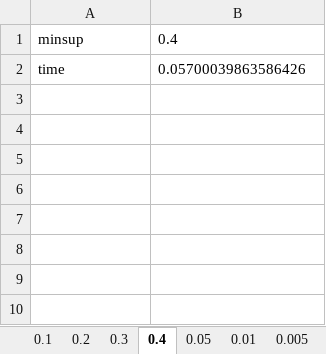
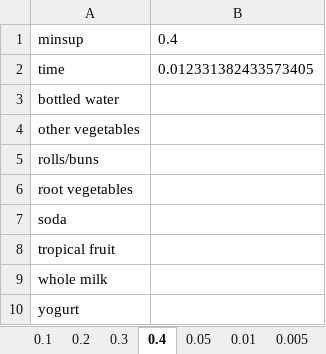
Before and after one commit to amirsartipi13/DM_Apriori_P1, an Excel workbook: out/apriori.xlsx, sheet 0.4, drawn as a sheet; values as stored, in another font and other column widths than the file's, no borders; the diff names each change by its address in the sheet, - before the commit and + after, or states it on an @@ line.

```diff
--- a/out/apriori.xlsx (sheet 0.4)
+++ b/out/apriori.xlsx (sheet 0.4)
-B2: 0.05700039863586426
+B2: 0.012331382433573405
+row 3: bottled water
+row 4: other vegetables
+row 5: rolls/buns
+row 6: root vegetables
+row 7: soda
+row 8: tropical fruit
+row 9: whole milk
+row 10: yogurt
```
Also changed, not shown: sheet 0.005, sheet 0.01, sheet 0.1, sheet 0.05, sheet 0.2, sheet 0.3, 8 other files.
